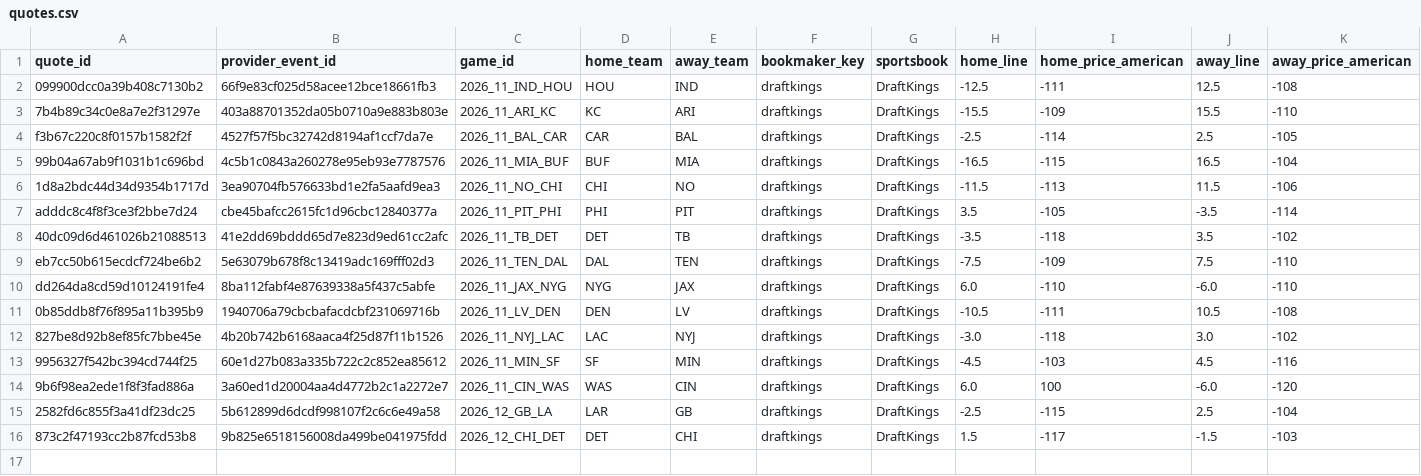
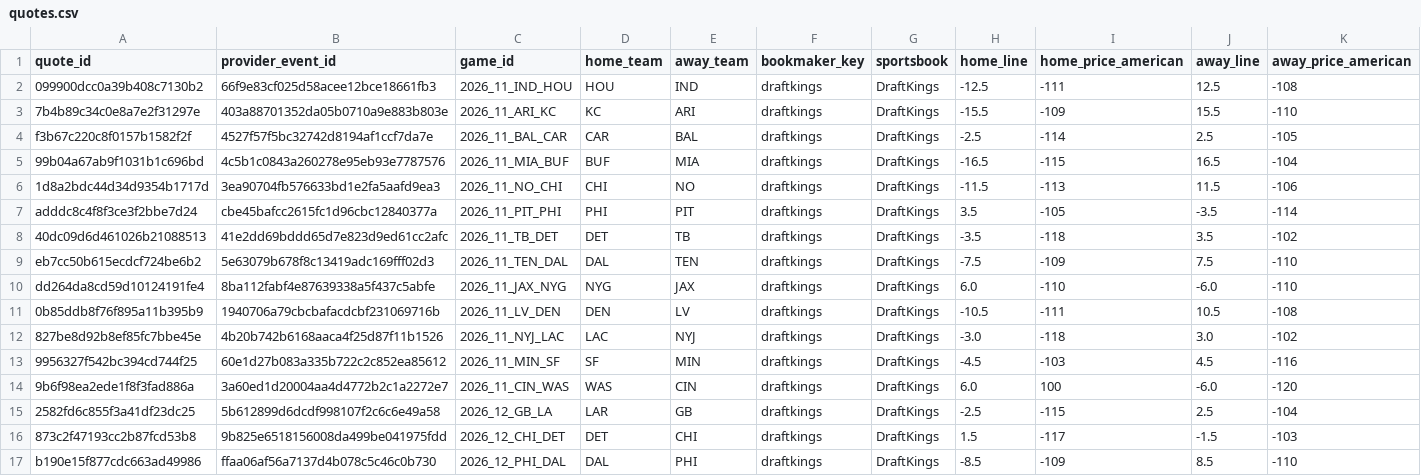
Before and after one commit to zachpierce2/nfl-prediction-model, a CSV file: data/auto_market/near_kickoff/quotes.csv, drawn as a sheet; only a part is shown; rows hold the shown columns only; the diff names each change by its address in the sheet, - before the commit and + after, or states it on an @@ line.

```diff
--- a/data/auto_market/near_kickoff/quotes.csv
+++ b/data/auto_market/near_kickoff/quotes.csv
+row 17: b190e15f877cdc663ad49986 | ffaa06af56a7137d4b078c5c46c0b730 | 2026_12_PHI_DAL | DAL | PHI | draftkings | DraftKings | -8.5 | -109 | 8.5 | -110
```
